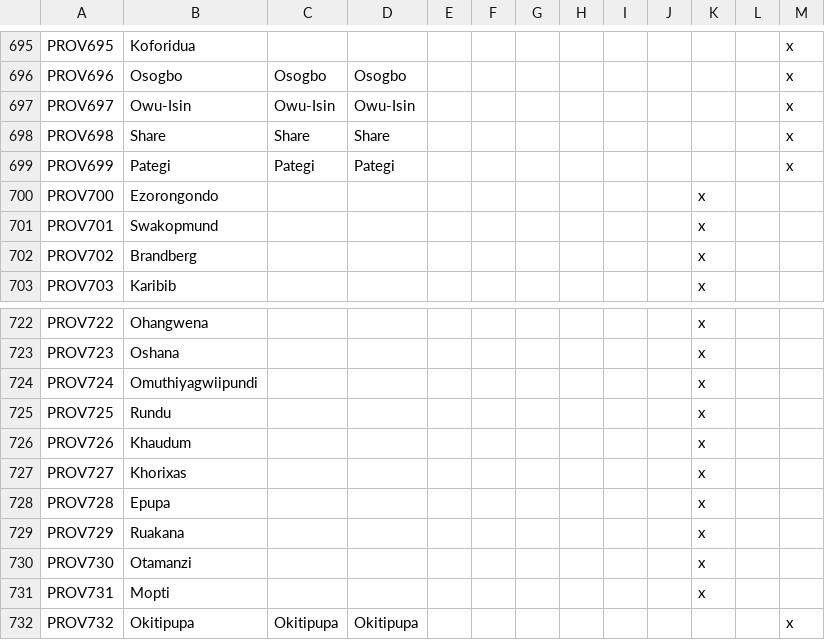
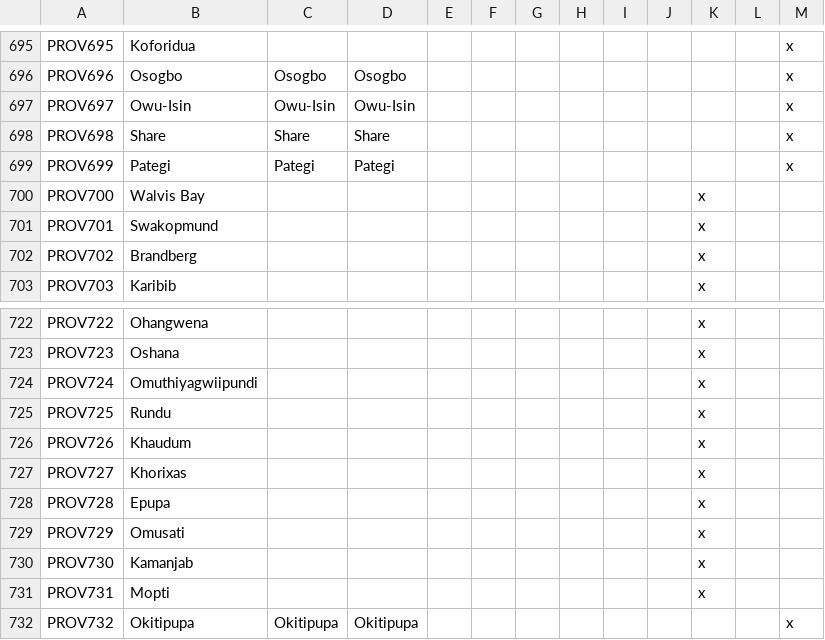
Before and after one commit to Marchingbedlam/After-the-End-Africa, a CSV file: africa/localisation/000_Province_names.csv, drawn as a sheet; only a part is shown, gaps mark what is left out.

```diff
--- a/africa/localisation/000_Province_names.csv
+++ b/africa/localisation/000_Province_names.csv
@@ -699,3 +699,3 @@ PROV698;Share;Share;Share;;;;;;;;;x
 PROV699;Pategi;Pategi;Pategi;;;;;;;;;x
-PROV700;Ezorongondo;;;;;;;;;x
+PROV700;Walvis Bay;;;;;;;;;x
 PROV701;Swakopmund;;;;;;;;;x
@@ -728,4 +728,4 @@ PROV727;Khorixas;;;;;;;;;x
 PROV728;Epupa;;;;;;;;;x
-PROV729;Ruakana;;;;;;;;;x
-PROV730;Otamanzi;;;;;;;;;x
+PROV729;Omusati;;;;;;;;;x
+PROV730;Kamanjab;;;;;;;;;x
 PROV731;Mopti;;;;;;;;;x
```
Also changed, not shown: africa/map/definition.csv, 58 other files.
